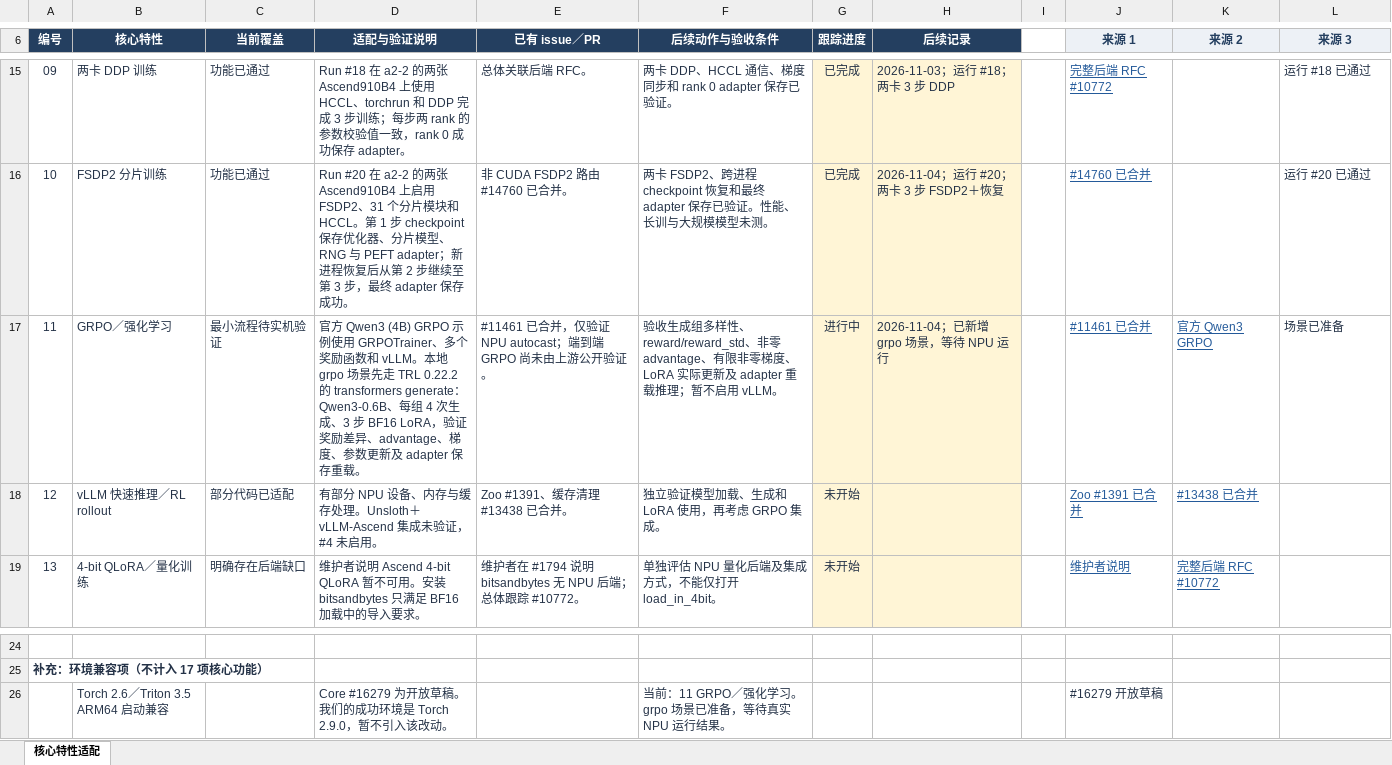
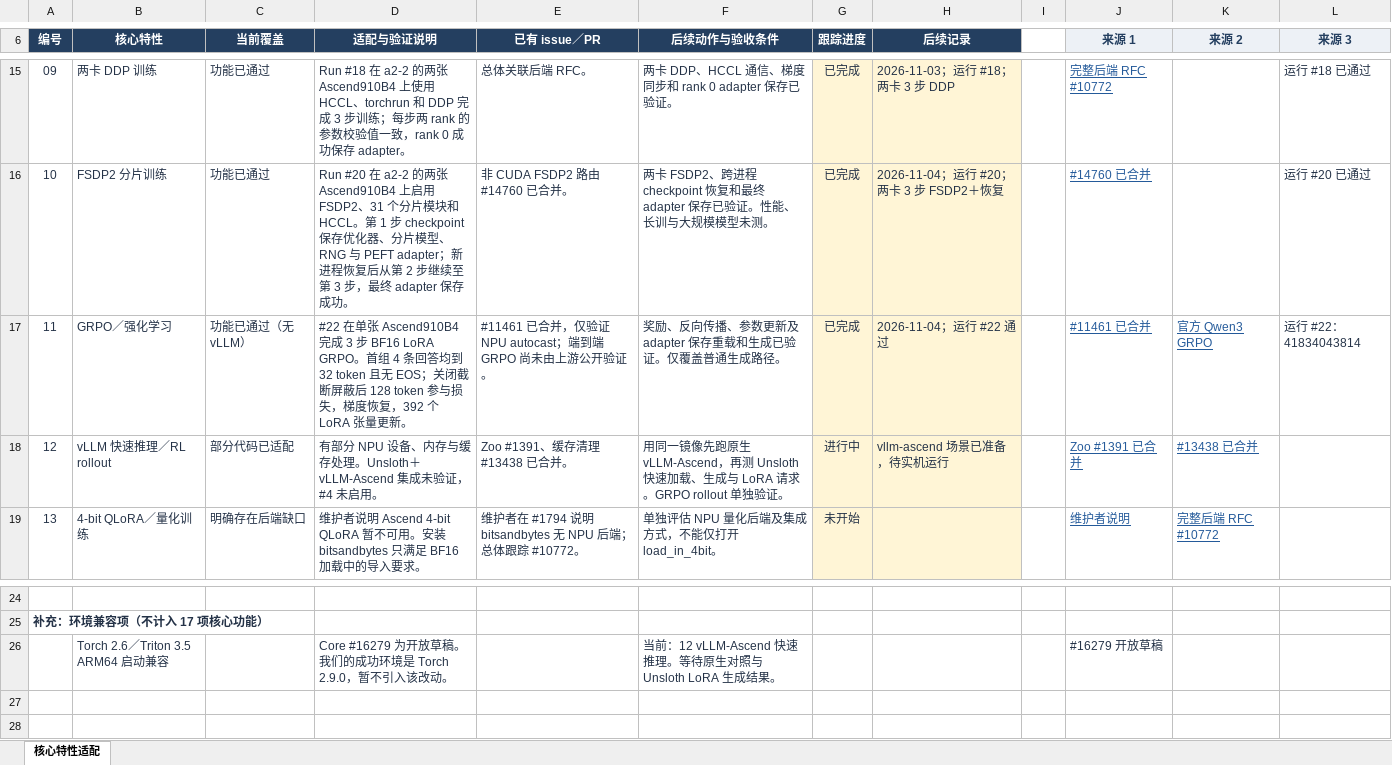
Before and after one commit to cosdt-ci-test/workflows, an Excel workbook: projects/unsloth/docs/Unsloth昇腾核心特性适配清单.xlsx, sheet 核心特性适配, drawn as a sheet; only a part is shown, gaps mark what is left out; values as stored, in another font and other column widths than the file's, no borders; conditional formats and table styles not drawn; the diff names each change by its address in the sheet, - before the commit and + after, or states it on an @@ line.

Commit message:
feat(unsloth): add vLLM-Ascend inference smoke

```diff
--- a/projects/unsloth/docs/Unsloth昇腾核心特性适配清单.xlsx (sheet 核心特性适配)
+++ b/projects/unsloth/docs/Unsloth昇腾核心特性适配清单.xlsx (sheet 核心特性适配)
-C17 (当前覆盖): 最小流程待实机验证
+C17 (当前覆盖): 功能已通过（无 vLLM）
-D17 (适配与验证说明): 官方 Qwen3 (4B) GRPO 示例使用 GRPOTrainer、多个奖励函数和 vLLM。本地 grpo 场景先走 TRL 0.22.2 的 transformers generate：Qwen3-0.6B、每组 4 次生成、3 步 BF16 LoRA，验证奖励差异、advantage、梯度、参数更新及 adapter 保存重载。
+D17 (适配与验证说明): #22 在单张 Ascend910B4 完成 3 步 BF16 LoRA GRPO。首组 4 条回答均到 32 token 且无 EOS；关闭截断屏蔽后 128 token 参与损失，梯度恢复，392 个 LoRA 张量更新。
-F17 (后续动作与验收条件): 验收生成组多样性、reward/reward_std、非零 advantage、有限非零梯度、LoRA 实际更新及 adapter 重载推理；暂不启用 vLLM。
+F17 (后续动作与验收条件): 奖励、反向传播、参数更新及 adapter 保存重载和生成已验证。仅覆盖普通生成路径。
-G17 (跟踪进度): 进行中
+G17 (跟踪进度): 已完成
-H17 (后续记录): 2026-11-04；已新增 grpo 场景，等待 NPU 运行
+H17 (后续记录): 2026-11-04；运行 #22 通过
-L17 (来源 3): 场景已准备
+L17 (来源 3): 运行 #22：41834043814
-F18 (后续动作与验收条件): 独立验证模型加载、生成和 LoRA 使用，再考虑 GRPO 集成。
+F18 (后续动作与验收条件): 用同一镜像先跑原生 vLLM-Ascend，再测 Unsloth 快速加载、生成与 LoRA 请求。GRPO rollout 单独验证。
-G18 (跟踪进度): 未开始
+G18 (跟踪进度): 进行中
-H18 (后续记录): (empty)
+H18 (后续记录): vllm-ascend 场景已准备，待实机运行
-F26 (后续动作与验收条件): 当前：11 GRPO／强化学习。grpo 场景已准备，等待真实 NPU 运行结果。
+F26 (后续动作与验收条件): 当前：12 vLLM-Ascend 快速推理。等待原生对照与 Unsloth LoRA 生成结果。
```
Also changed, not shown: 4 other files.
